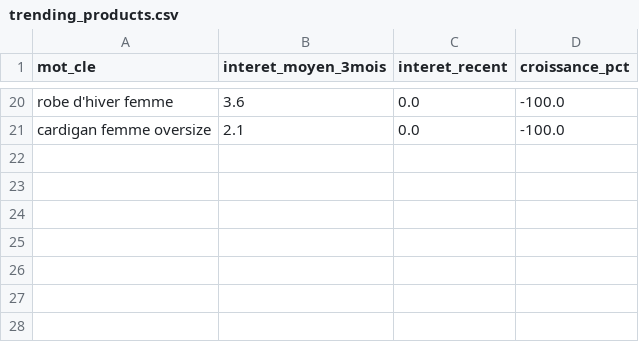
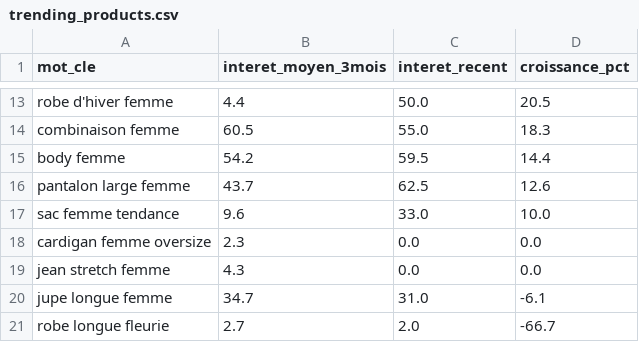
Before and after one commit to solinza380-sys/solinza-automation, a CSV file: trending_products.csv, drawn as a sheet; only a part is shown, gaps mark what is left out; addresses are those after the commit; the diff covers the shown part only; the diff names each change by its address in the sheet, - before the commit and + after, or states it on an @@ line.

```diff
--- a/trending_products.csv
+++ b/trending_products.csv
-B13 (interet_moyen_3mois): 3.6
+B13 (interet_moyen_3mois): 4.4
-C13 (interet_recent): 0.0
+C13 (interet_recent): 50.0
-D13 (croissance_pct): -100.0
+D13 (croissance_pct): 20.5
+row 14: combinaison femme | 60.5 | 55.0 | 18.3
+row 15: body femme | 54.2 | 59.5 | 14.4
+row 16: pantalon large femme | 43.7 | 62.5 | 12.6
+row 17: sac femme tendance | 9.6 | 33.0 | 10.0
-B18 (interet_moyen_3mois): 2.1
+B18 (interet_moyen_3mois): 2.3
-D18 (croissance_pct): -100.0
+D18 (croissance_pct): 0.0
+row 19: jean stretch femme | 4.3 | 0.0 | 0.0
+row 20: jupe longue femme | 34.7 | 31.0 | -6.1
+row 21: robe longue fleurie | 2.7 | 2.0 | -66.7
```
Also changed, not shown: 6 added rows, 13 removed rows and 14 edited cells elsewhere in this file.
